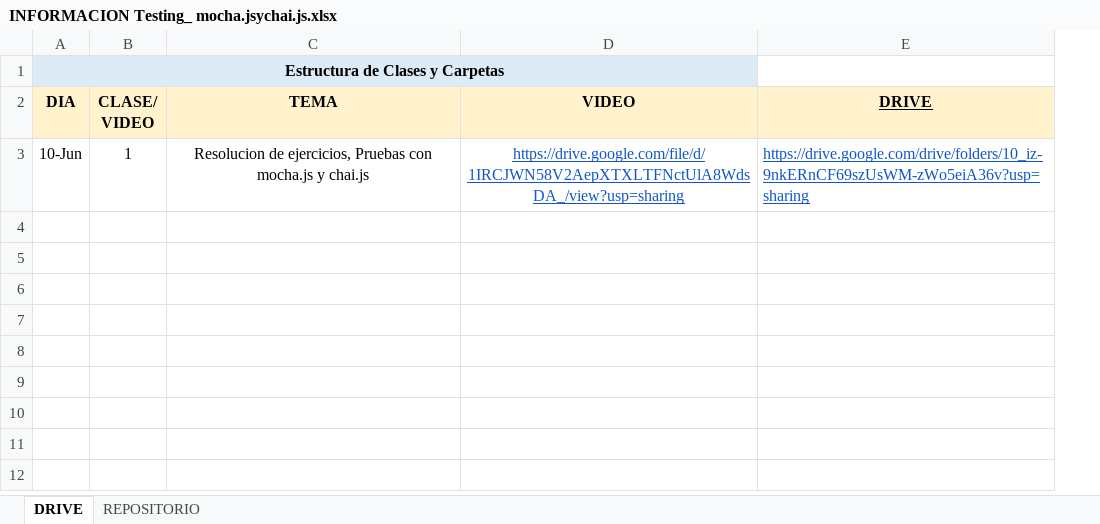
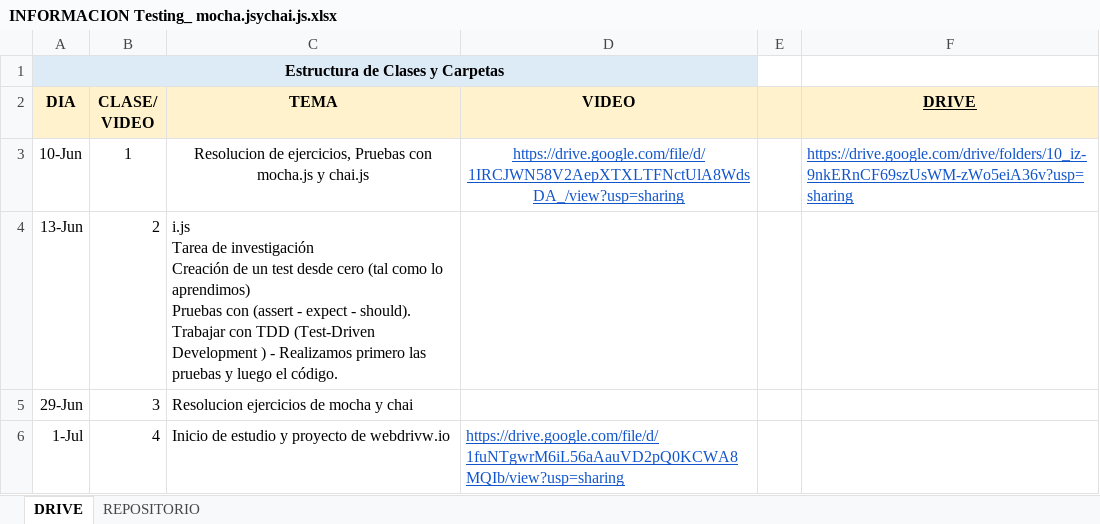
Before and after one commit to DevJumpProf/testing_con_Mocha.js_y_Chai.js, an Excel workbook: INFORMACION Testing_ mocha.jsychai.js.xlsx, sheet DRIVE, drawn as a sheet; values as stored, in another font and other column widths than the file's, no borders; ↵ is a line break in a cell; the diff names each change by its address in the sheet, - before the commit and + after, or states it on an @@ line.

Commit message:
webDriver.io

```diff
--- a/INFORMACION Testing_ mocha.jsychai.js.xlsx (sheet DRIVE)
+++ b/INFORMACION Testing_ mocha.jsychai.js.xlsx (sheet DRIVE)
+column E, row 3: x
+row 4: 13-Jun | 2 | i.js ↵ Tarea de investigación ↵ Creación de un test desde cero (tal como lo aprendimos) ↵ Pruebas con (assert - expect - should). ↵ Trabajar con TDD (Test-Driven Development ) - Realizamos primero las pruebas y luego el código. |  | x
+row 5: 29-Jun | 3 | Resolucion ejercicios de mocha y chai
+row 6: 1-Jul | 4 | Inicio de estudio y proyecto de webdrivw.io | https://drive.google.com/file/d/1fuNTgwrM6iL56aAauVD2pQ0KCWA8MQIb/view?usp=sharing
```
Also changed, not shown: 9 other files.
